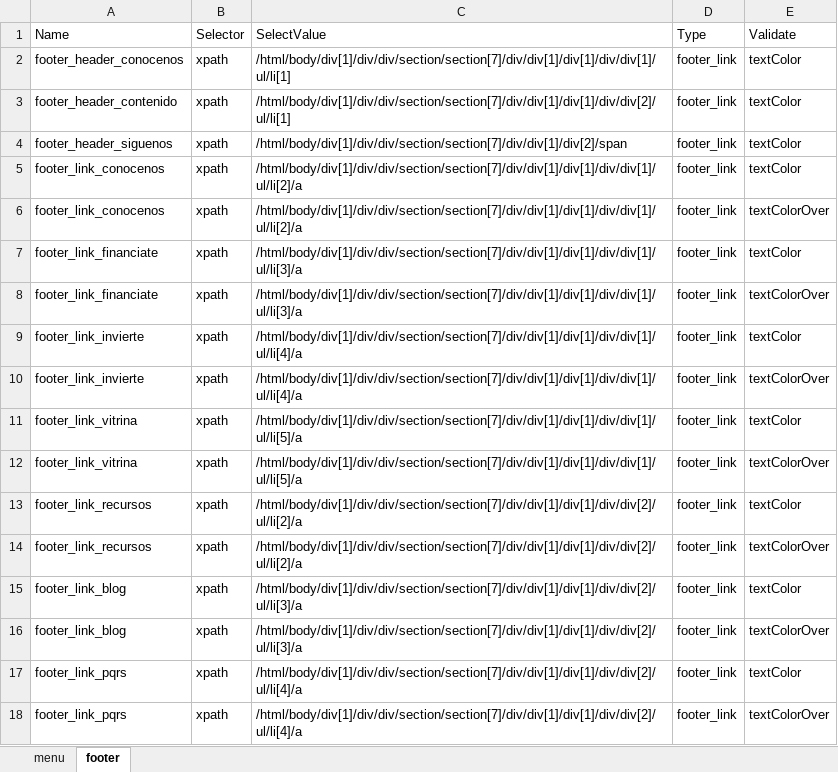
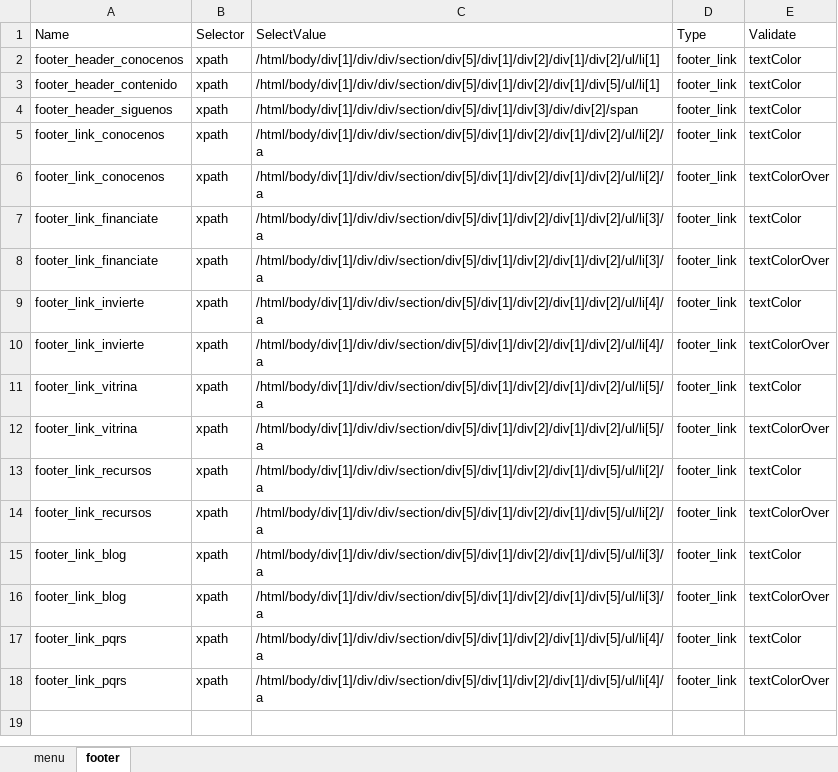
Before and after one commit to JuanPiedrahita/a2censoTest, an Excel workbook: test_info/data/gui/objects.xlsx, sheet footer, drawn as a sheet; values as stored, in another font and other column widths than the file's, no borders; the diff names each change by its address in the sheet, - before the commit and + after, or states it on an @@ line.

```diff
--- a/test_info/data/gui/objects.xlsx (sheet footer)
+++ b/test_info/data/gui/objects.xlsx (sheet footer)
-C2 (SelectValue): /html/body/div[1]/div/div/section/section[7]/div/div[1]/div[1]/div/div[1]/ul/li[1]
+C2 (SelectValue): /html/body/div[1]/div/div/section/div[5]/div[1]/div[2]/div[1]/div[2]/ul/li[1]
-C3 (SelectValue): /html/body/div[1]/div/div/section/section[7]/div/div[1]/div[1]/div/div[2]/ul/li[1]
+C3 (SelectValue): /html/body/div[1]/div/div/section/div[5]/div[1]/div[2]/div[1]/div[5]/ul/li[1]
-C4 (SelectValue): /html/body/div[1]/div/div/section/section[7]/div/div[1]/div[2]/span
+C4 (SelectValue): /html/body/div[1]/div/div/section/div[5]/div[1]/div[3]/div/div[2]/span
-C5:C6 (SelectValue): /html/body/div[1]/div/div/section/section[7]/div/div[1]/div[1]/div/div[1]/ul/li[2]/a
+C5:C6 (SelectValue): /html/body/div[1]/div/div/section/div[5]/div[1]/div[2]/div[1]/div[2]/ul/li[2]/a
-C7:C8 (SelectValue): /html/body/div[1]/div/div/section/section[7]/div/div[1]/div[1]/div/div[1]/ul/li[3]/a
+C7:C8 (SelectValue): /html/body/div[1]/div/div/section/div[5]/div[1]/div[2]/div[1]/div[2]/ul/li[3]/a
-C9:C10 (SelectValue): /html/body/div[1]/div/div/section/section[7]/div/div[1]/div[1]/div/div[1]/ul/li[4]/a
+C9:C10 (SelectValue): /html/body/div[1]/div/div/section/div[5]/div[1]/div[2]/div[1]/div[2]/ul/li[4]/a
-C11:C12 (SelectValue): /html/body/div[1]/div/div/section/section[7]/div/div[1]/div[1]/div/div[1]/ul/li[5]/a
+C11:C12 (SelectValue): /html/body/div[1]/div/div/section/div[5]/div[1]/div[2]/div[1]/div[2]/ul/li[5]/a
-C13:C14 (SelectValue): /html/body/div[1]/div/div/section/section[7]/div/div[1]/div[1]/div/div[2]/ul/li[2]/a
+C13:C14 (SelectValue): /html/body/div[1]/div/div/section/div[5]/div[1]/div[2]/div[1]/div[5]/ul/li[2]/a
-C15:C16 (SelectValue): /html/body/div[1]/div/div/section/section[7]/div/div[1]/div[1]/div/div[2]/ul/li[3]/a
+C15:C16 (SelectValue): /html/body/div[1]/div/div/section/div[5]/div[1]/div[2]/div[1]/div[5]/ul/li[3]/a
-C17:C18 (SelectValue): /html/body/div[1]/div/div/section/section[7]/div/div[1]/div[1]/div/div[2]/ul/li[4]/a
+C17:C18 (SelectValue): /html/body/div[1]/div/div/section/div[5]/div[1]/div[2]/div[1]/div[5]/ul/li[4]/a
```
Also changed, not shown: 7 other files.
